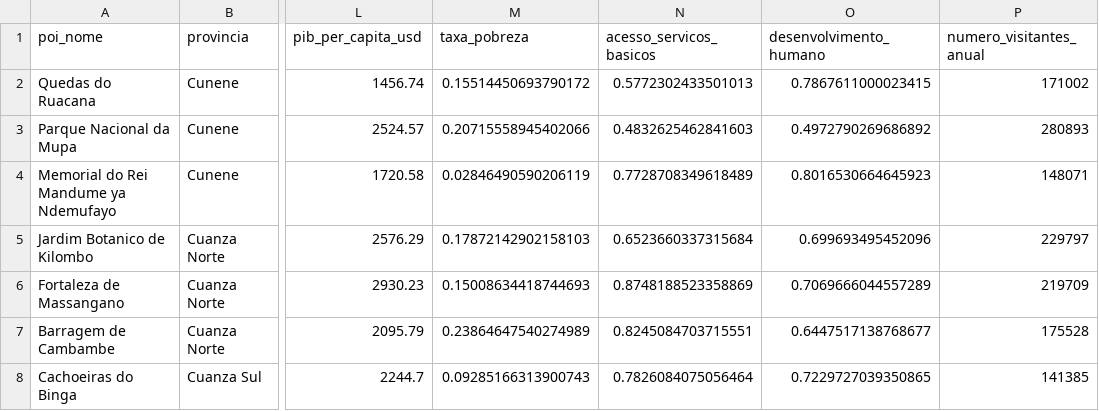
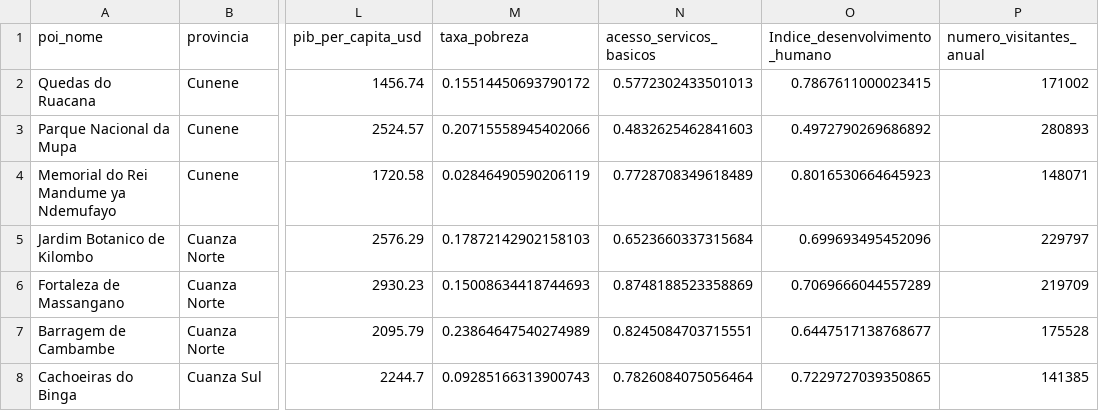
Before and after one commit to Walissaco/MapaTurismo, a CSV file: data/economicsocial/pois_socioeco_mobilidade.csv, drawn as a sheet; only a part is shown, gaps mark what is left out; the diff names each change by its address in the sheet, - before the commit and + after, or states it on an @@ line.

Commit message:
Update column name for human development index
rorrigi a coluna : desenvolvimento_humano para Indice_desenvolvimento_humano

```diff
--- a/data/economicsocial/pois_socioeco_mobilidade.csv
+++ b/data/economicsocial/pois_socioeco_mobilidade.csv
-O1: desenvolvimento_humano
+O1: Indice_desenvolvimento_humano
```
